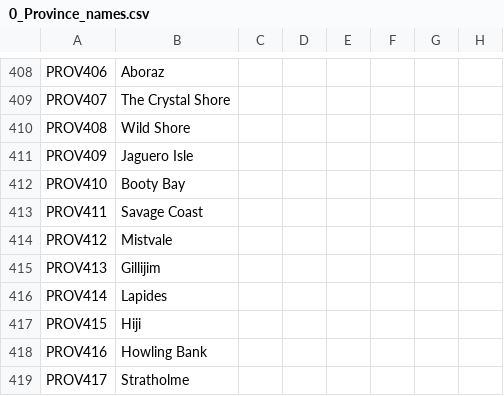
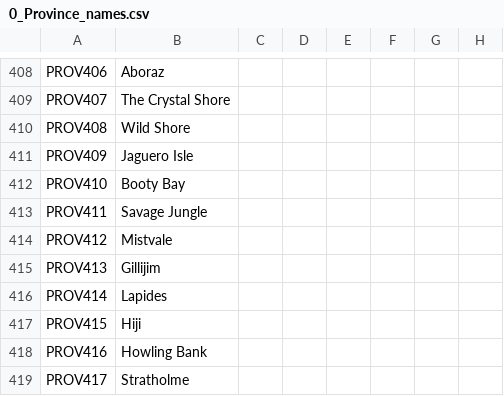
Before and after one commit to blackdragonTOW/Tides-of-Warcraft, a CSV file: localisation/0_Province_names.csv, drawn as a sheet; only a part is shown, gaps mark what is left out; the diff names each change by its address in the sheet, - before the commit and + after, or states it on an @@ line.

```diff
--- a/localisation/0_Province_names.csv
+++ b/localisation/0_Province_names.csv
-B413: Savage Coast
+B413: Savage Jungle
```
Also changed, not shown: localisation/0_County_names.csv, map/definition.csv, 15 other files.
